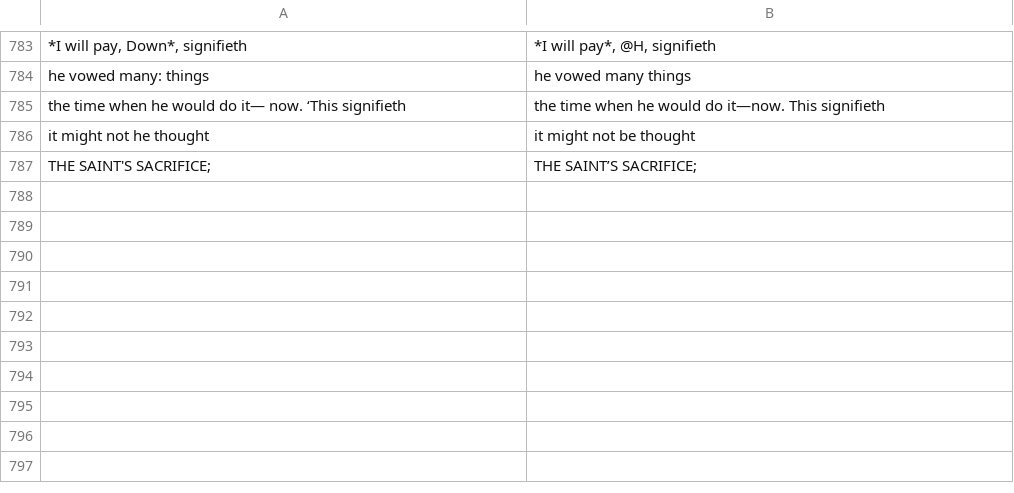
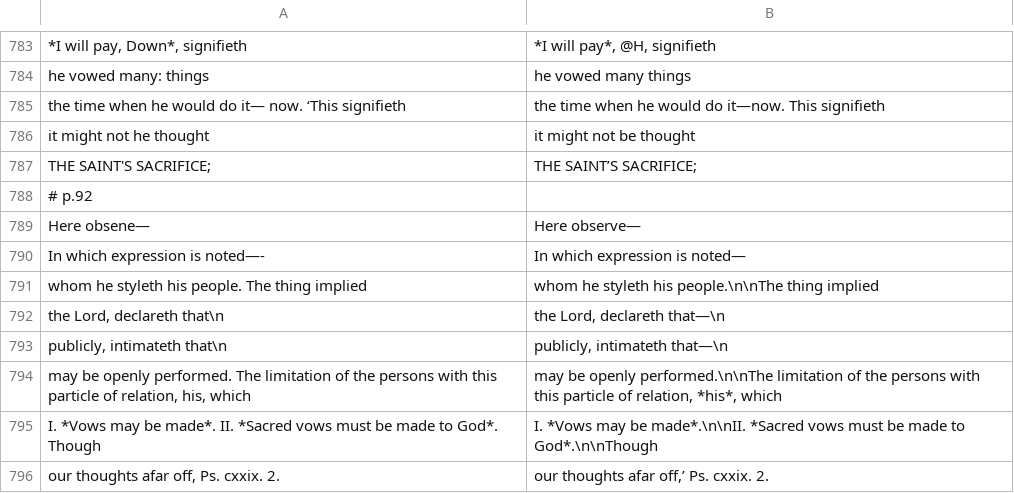
Before and after one commit to whcjb/whcjb.github.io, a TSV file: gouge_raw/psalm116/fixes.tsv, drawn as a sheet; only a part is shown, gaps mark what is left out; the diff names each change by its address in the sheet, - before the commit and + after, or states it on an @@ line.

```diff
--- a/gouge_raw/psalm116/fixes.tsv
+++ b/gouge_raw/psalm116/fixes.tsv
+row 788: # p.92
+row 789: Here obsene— | Here observe—
+row 790: In which expression is noted—- | In which expression is noted—
+row 791: whom he styleth his people. The thing implied | whom he styleth his people.\n\nThe thing implied
+row 792: the Lord, declareth that\n | the Lord, declareth that—\n
+row 793: publicly, intimateth that\n | publicly, intimateth that—\n
+row 794: may be openly performed. The limitation of the persons with this particle of relation, his, which | may be openly performed.\n\nThe limitation of the persons with this particle of relation, *his*, which
+row 795: I. *Vows may be made*. II. *Sacred vows must be made to God*. Though | I. *Vows may be made*.\n\nII. *Sacred vows must be made to God*.\n\nThough
+row 796: our thoughts afar off, Ps. cxxix. 2. | our thoughts afar off,’ Ps. cxxix. 2.
```
Also changed, not shown: 1 other file.
